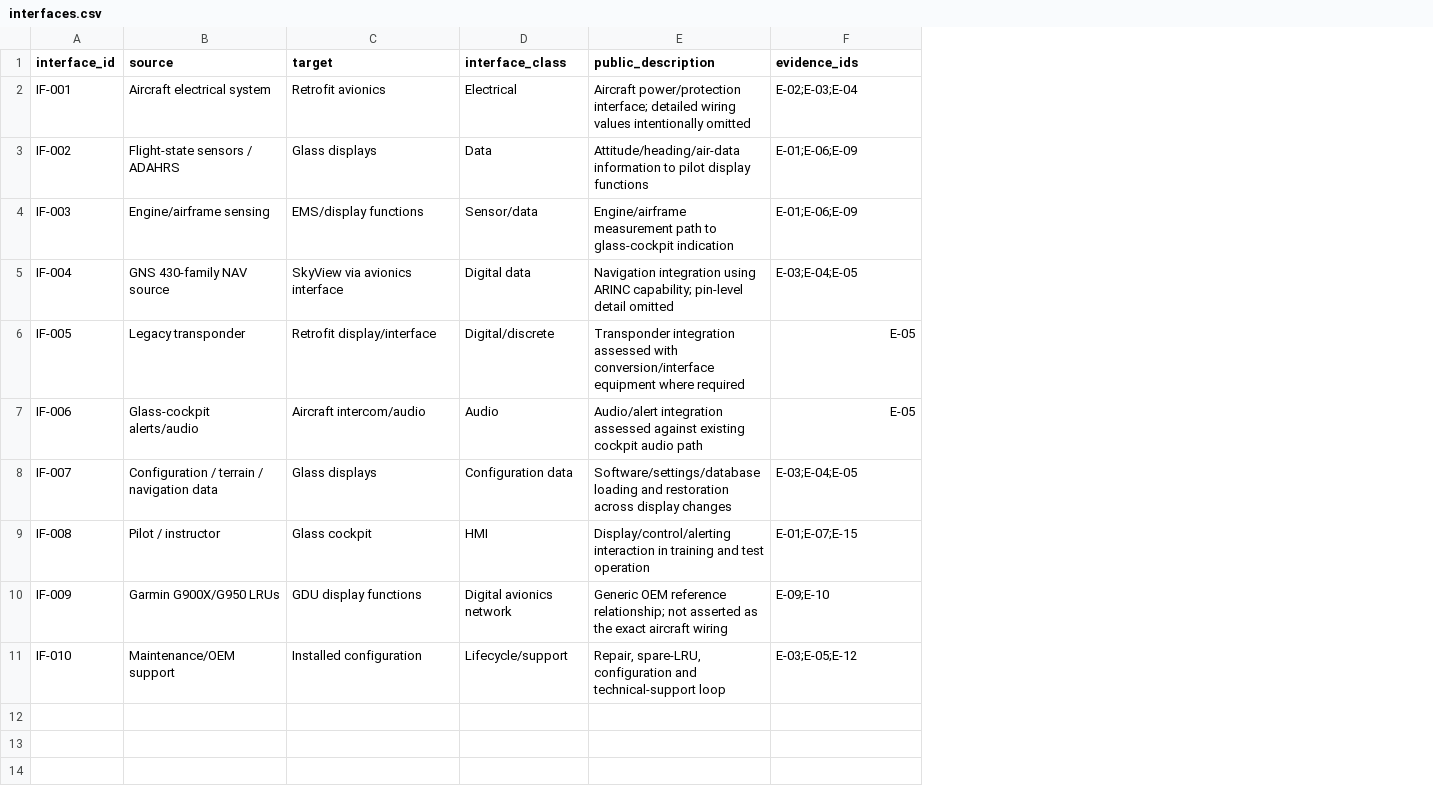
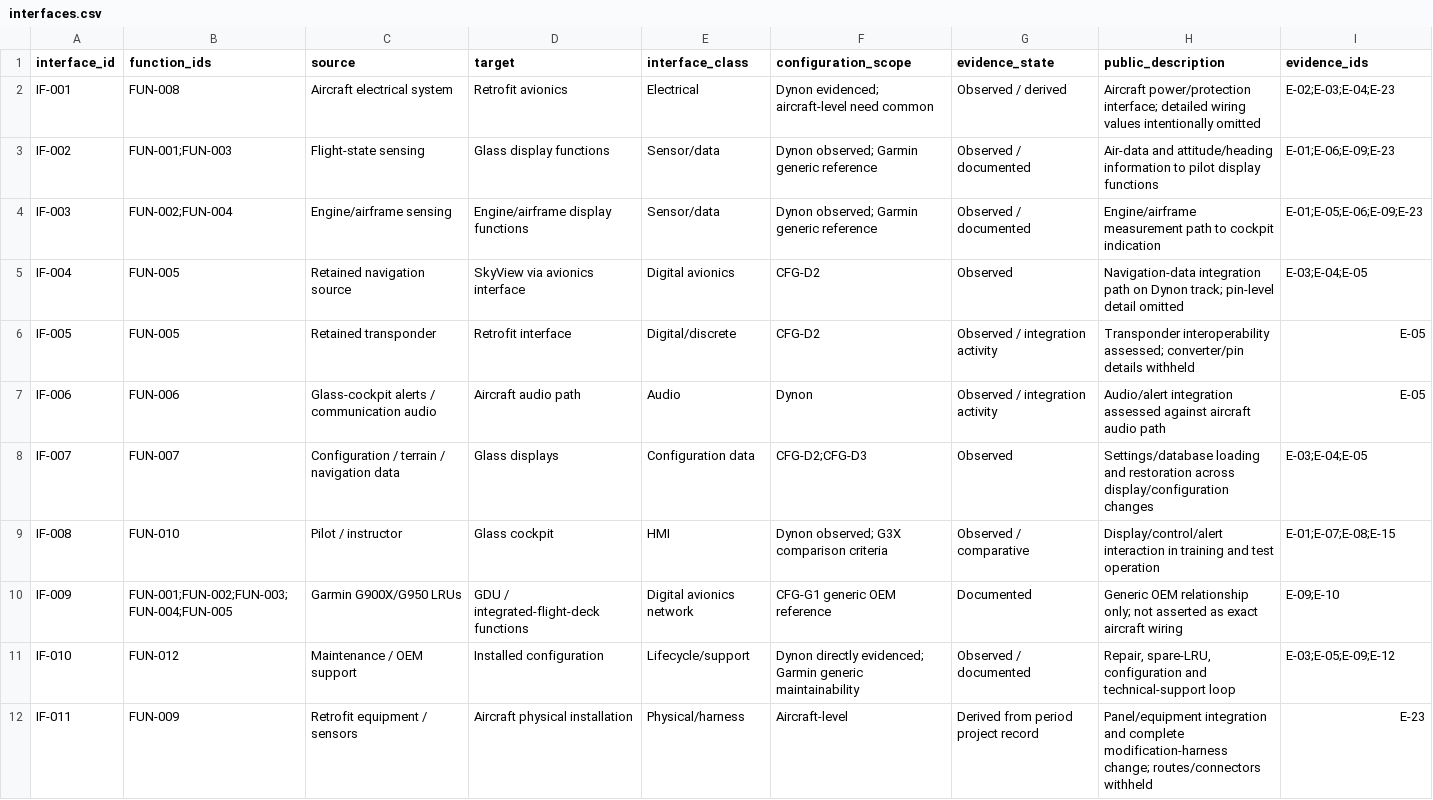
Before and after one commit to razaumair2203-ux/Super-Mushshak-Glass-Cockpit-Modification, a CSV file: model/interfaces.csv, drawn as a sheet; addresses are those after the commit; the diff names each change by its address in the sheet, - before the commit and + after, or states it on an @@ line.

Commit message:
Strengthen systems engineering traceability and configuration control

```diff
--- a/model/interfaces.csv
+++ b/model/interfaces.csv
+column B (function_ids), rows 2-11: FUN-008 | FUN-001;FUN-003 | FUN-002;FUN-004 | FUN-005 | FUN-005 | FUN-006 | FUN-007 | FUN-010 | FUN-001;FUN-002;FUN-003;FUN-004;FUN-005 | FUN-012
+column F (configuration_scope), rows 2-11: Dynon evidenced; aircraft-level need common | Dynon observed; Garmin generic reference | Dynon observed; Garmin generic reference | CFG-D2 | CFG-D2 | Dynon | CFG-D2;CFG-D3 | Dynon observed; G3X comparison criteria | CFG-G1 generic OEM reference | Dynon directly evidenced; Garmin generic maintainability
+column G (evidence_state), rows 2-11: Observed / derived | Observed / documented | Observed / documented | Observed | Observed / integration activity | Observed / integration activity | Observed | Observed / comparative | Documented | Observed / documented
-I2 (evidence_ids): E-02;E-03;E-04
+I2 (evidence_ids): E-02;E-03;E-04;E-23
-C3 (source): Flight-state sensors / ADAHRS
+C3 (source): Flight-state sensing
-D3 (target): Glass displays
+D3 (target): Glass display functions
-E3 (interface_class): Data
+E3 (interface_class): Sensor/data
-H3 (public_description): Attitude/heading/air-data information to…
+H3 (public_description): Air-data and attitude/heading information to…
-I3 (evidence_ids): E-01;E-06;E-09
+I3 (evidence_ids): E-01;E-06;E-09;E-23
-D4 (target): EMS/display functions
+D4 (target): Engine/airframe display functions
-H4 (public_description): …path to glass-cockpit indication
+H4 (public_description): …path to cockpit indication
-I4 (evidence_ids): E-01;E-06;E-09
+I4 (evidence_ids): E-01;E-05;E-06;E-09;E-23
-C5 (source): GNS 430-family NAV source
+C5 (source): Retained navigation source
-E5 (interface_class): Digital data
+E5 (interface_class): Digital avionics
-H5 (public_description): Navigation integration using ARINC capability; pin-level detail…
+H5 (public_description): Navigation-data integration path on Dynon track; pin-level detail…
-C6 (source): Legacy transponder
+C6 (source): Retained transponder
-D6 (target): Retrofit display/interface
+D6 (target): Retrofit interface
-H6 (public_description): Transponder integration assessed with conversion/interface equipment where required
+H6 (public_description): Transponder interoperability assessed; converter/pin details withheld
-C7 (source): Glass-cockpit alerts/audio
+C7 (source): Glass-cockpit alerts / communication audio
-D7 (target): Aircraft intercom/audio
+D7 (target): Aircraft audio path
-H7 (public_description): …assessed against existing cockpit audio path
+H7 (public_description): …assessed against aircraft audio path
-H8 (public_description): Software/settings/database loading and restoration across display changes
+H8 (public_description): Settings/database loading and restoration across display/configuration changes
-H9 (public_description): Display/control/alerting interaction in…
+H9 (public_description): Display/control/alert interaction in…
-I9 (evidence_ids): E-01;E-07;E-15
+I9 (evidence_ids): E-01;E-07;E-08;E-15
-D10 (target): GDU display functions
+D10 (target): GDU / integrated-flight-deck functions
-H10 (public_description): Generic OEM reference relationship; not asserted as the exact aircraft…
+H10 (public_description): Generic OEM relationship only; not asserted as exact aircraft…
-C11 (source): Maintenance/OEM support
+C11 (source): Maintenance / OEM support
-I11 (evidence_ids): E-03;E-05;E-12
+I11 (evidence_ids): E-03;E-05;E-09;E-12
+row 12: IF-011 | FUN-009 | Retrofit equipment / sensors | Aircraft physical installation | Physical/harness | Aircraft-level | Derived from period project record | Panel/equipment integration and complete modification-harness change; routes/connectors withheld | E-23
```
Also changed, not shown: model/configurations.csv, model/decisions.csv, 28 other files.
